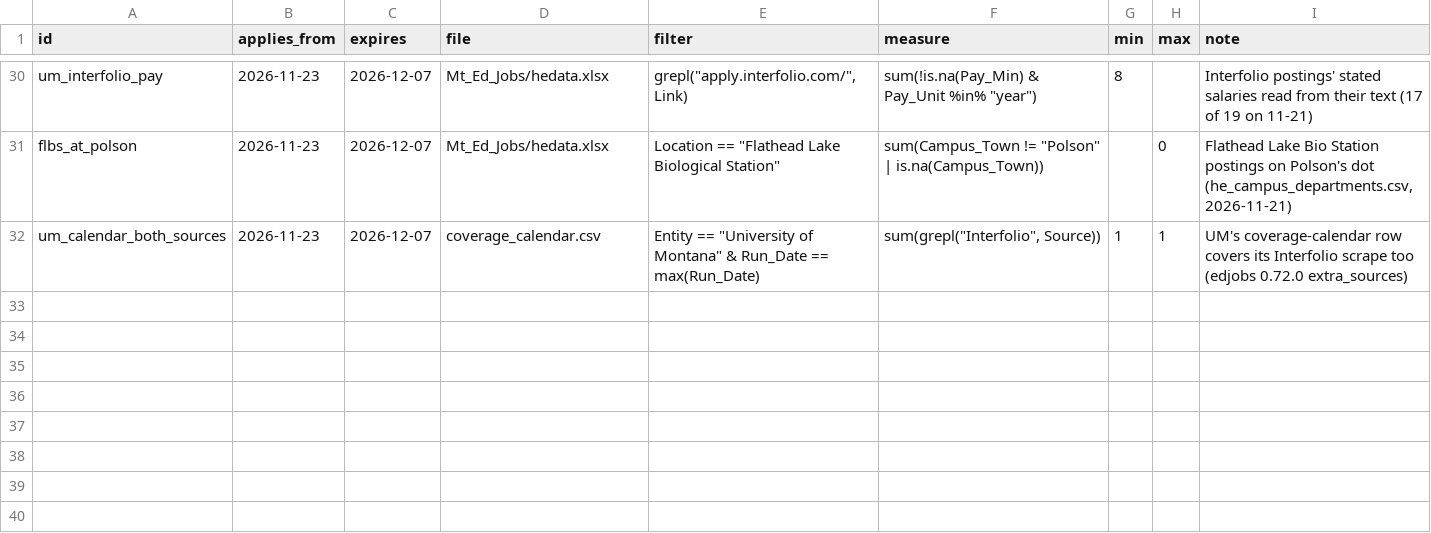
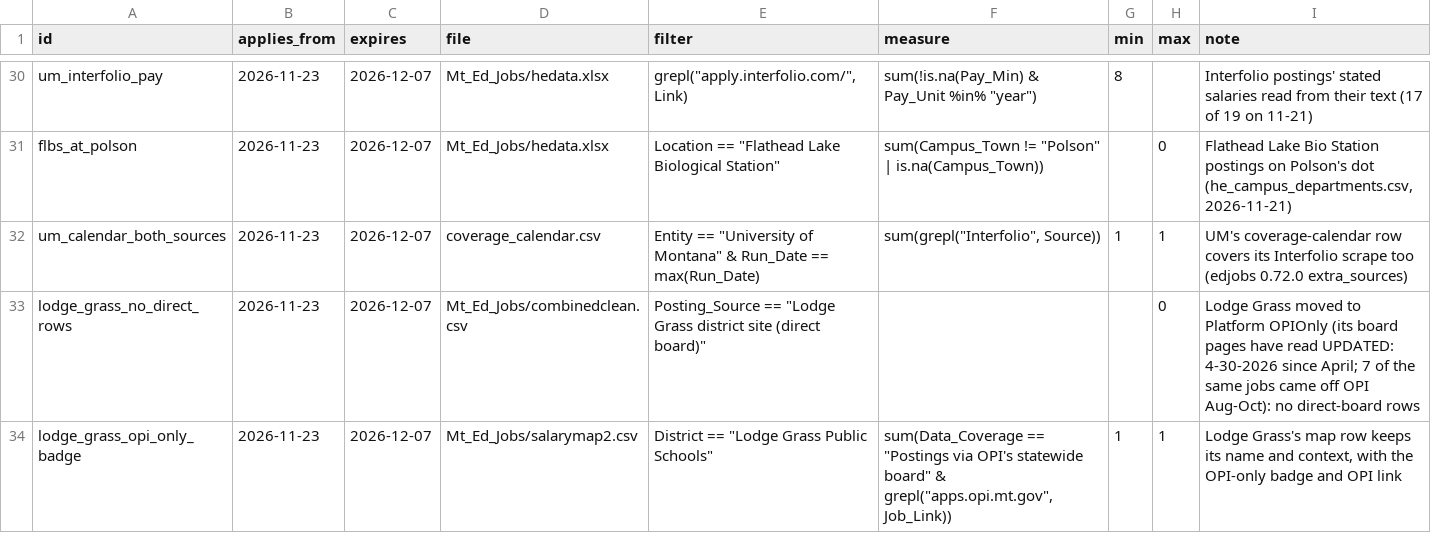
Before and after one commit to bostickmike/Montana-Education-Jobs-Dashboard, a CSV file: run_expectations.csv, drawn as a sheet; only a part is shown, gaps mark what is left out; the diff names each change by its address in the sheet, - before the commit and + after, or states it on an @@ line.

```diff
--- a/run_expectations.csv
+++ b/run_expectations.csv
+row 33: lodge_grass_no_direct_rows | 2026-11-23 | 2026-12-07 | Mt_Ed_Jobs/combinedclean.csv | Posting_Source == "Lodge Grass district site (direct board)" |  |  | 0 | Lodge Grass moved to Platform OPIOnly (its board pages have read UPDATED: 4-30-2026 since April; 7 of the same jobs came off OPI Aug-Oct): no direct-board rows
+row 34: lodge_grass_opi_only_badge | 2026-11-23 | 2026-12-07 | Mt_Ed_Jobs/salarymap2.csv | District == "Lodge Grass Public Schools" | sum(Data_Coverage == "Postings via OPI's statewide board" & grepl("apps.opi.mt.gov", Job_Link)) | 1 | 1 | Lodge Grass's map row keeps its name and context, with the OPI-only badge and OPI link
```
Also changed, not shown: Mt_Ed_Jobs/salarymap2.csv, k12_district_registry.csv, 4 other files.
